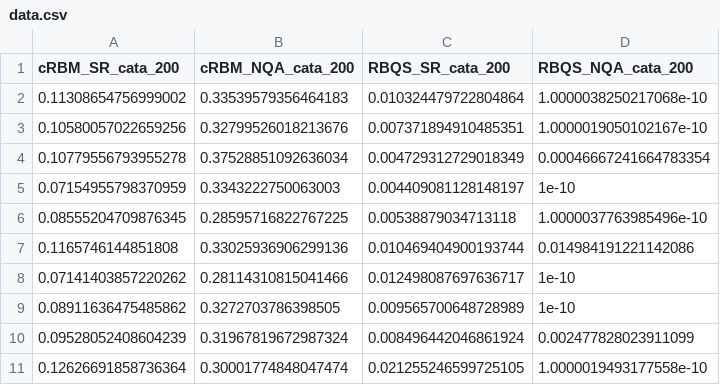
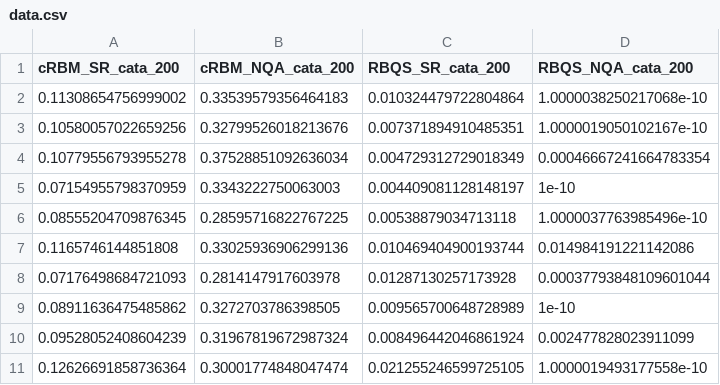
Before and after one commit to lucaleonect/nqa_server, a CSV file: paper/Figures/Figure8/data.csv, drawn as a sheet.

```diff
--- a/paper/Figures/Figure8/data.csv
+++ b/paper/Figures/Figure8/data.csv
@@ -7,3 +7,3 @@ cRBM_SR_cata_200,cRBM_NQA_cata_200,RBQS_SR_cata_200,RBQS_NQA_cata_200
 0.1165746144851808,0.33025936906299136,0.010469404900193744,0.014984191221142086
-0.07141403857220262,0.28114310815041466,0.012498087697636717,1e-10
+0.07176498684721093,0.2814147917603978,0.01287130257173928,0.00037793848109601044
 0.08911636475485862,0.3272703786398505,0.009565700648728989,1e-10
```
Also changed, not shown: paper/Figures/Figure2/data.csv, paper/Figures/Figure3/data.csv, 11 other files.
